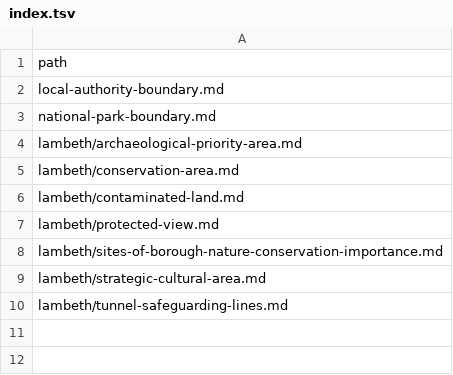
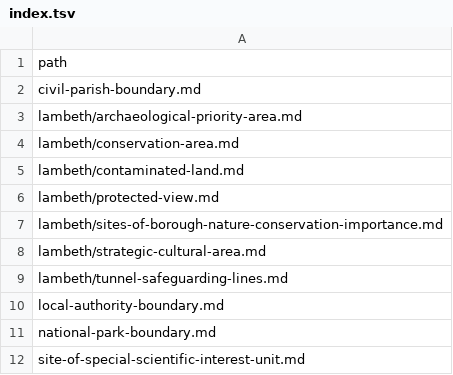
Before and after one commit to digital-land/digital-land-data, a TSV file: data/publication/index.tsv, drawn as a sheet.

Commit message:
More publications

```diff
--- a/data/publication/index.tsv
+++ b/data/publication/index.tsv
@@ -1,4 +1,3 @@
 path
-local-authority-boundary.md
-national-park-boundary.md
+civil-parish-boundary.md
 lambeth/archaeological-priority-area.md
@@ -10 +9,4 @@ lambeth/strategic-cultural-area.md
 lambeth/tunnel-safeguarding-lines.md
+local-authority-boundary.md
+national-park-boundary.md
+site-of-special-scientific-interest-unit.md
```
Also changed, not shown: 6 other files.
